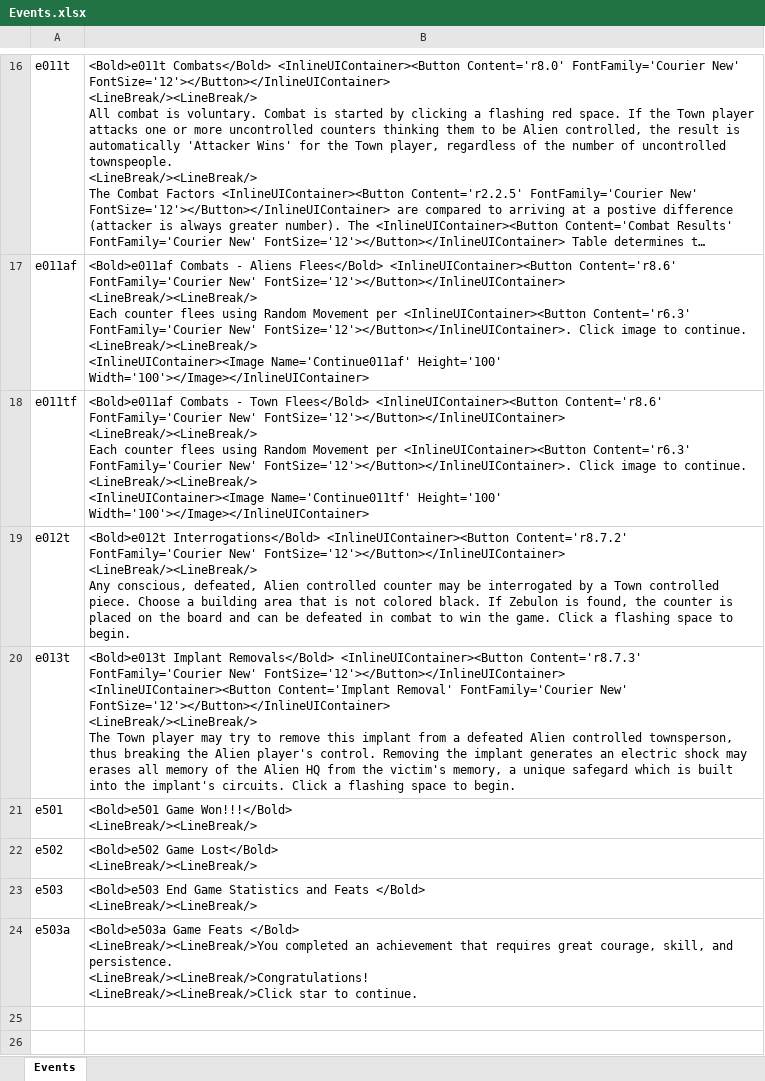
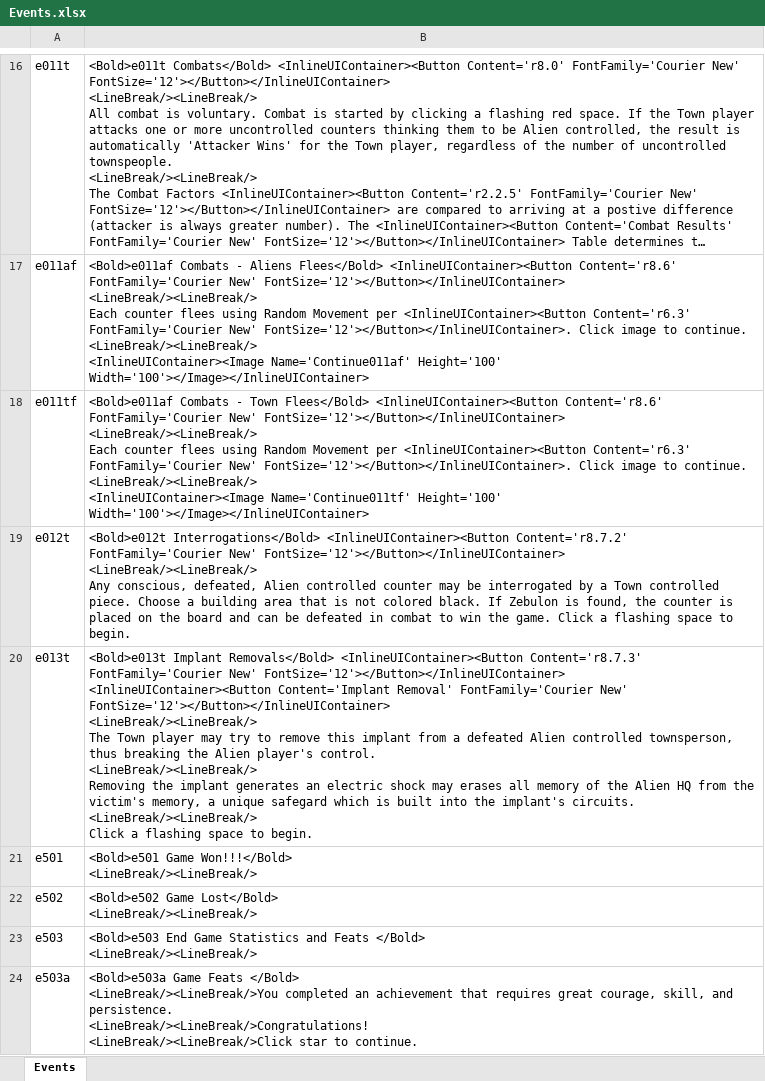
Before and after one commit to happysulla/TheyveInvadedPleasantville, an Excel workbook: DesignDocs/Events.xlsx, sheet Events, drawn as a sheet; only a part is shown, gaps mark what is left out; long unchanged cells end in …; values as stored, in another font and other column widths than the file's, no borders; ↵ is a line break in a cell; the diff names each change by its address in the sheet, - before the commit and + after, or states it on an @@ line.

Commit message:
working implant removal

```diff
--- a/DesignDocs/Events.xlsx (sheet Events)
+++ b/DesignDocs/Events.xlsx (sheet Events)
-B20: …player's control. Removing the implant generates an electric shock may erases all memory of the Alien HQ from the victim's memory, a unique safegard which is built into the implant's circuits. Click a…
+B20: …player's control. ↵ <LineBreak/><LineBreak/> ↵ Removing the implant generates an electric shock may erases all memory of the Alien HQ from the victim's memory, a unique safegard which is built into the implant's circuits. ↵ <LineBreak/><LineBreak/> ↵ Click a…
```
Also changed, not shown: 2 other files.
